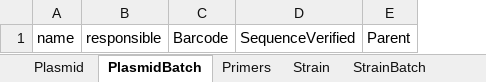
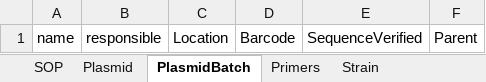
Before and after one commit to laeblab/GBEX_BGI, an Excel workbook: static/bulk_template.xlsx, sheet PlasmidBatch, drawn as a sheet; values as stored, in another font and other column widths than the file's, no borders; the diff names each change by its address in the sheet, - before the commit and + after, or states it on an @@ line.

```diff
--- a/static/bulk_template.xlsx (sheet PlasmidBatch)
+++ b/static/bulk_template.xlsx (sheet PlasmidBatch)
+column C, row 1: Location
```
Also changed, not shown: sheet Fermentation, sheet CultureMedia, sheet CellLine, sheet Plasmid, sheet Strain, other sheet tabs, 7 other files.
